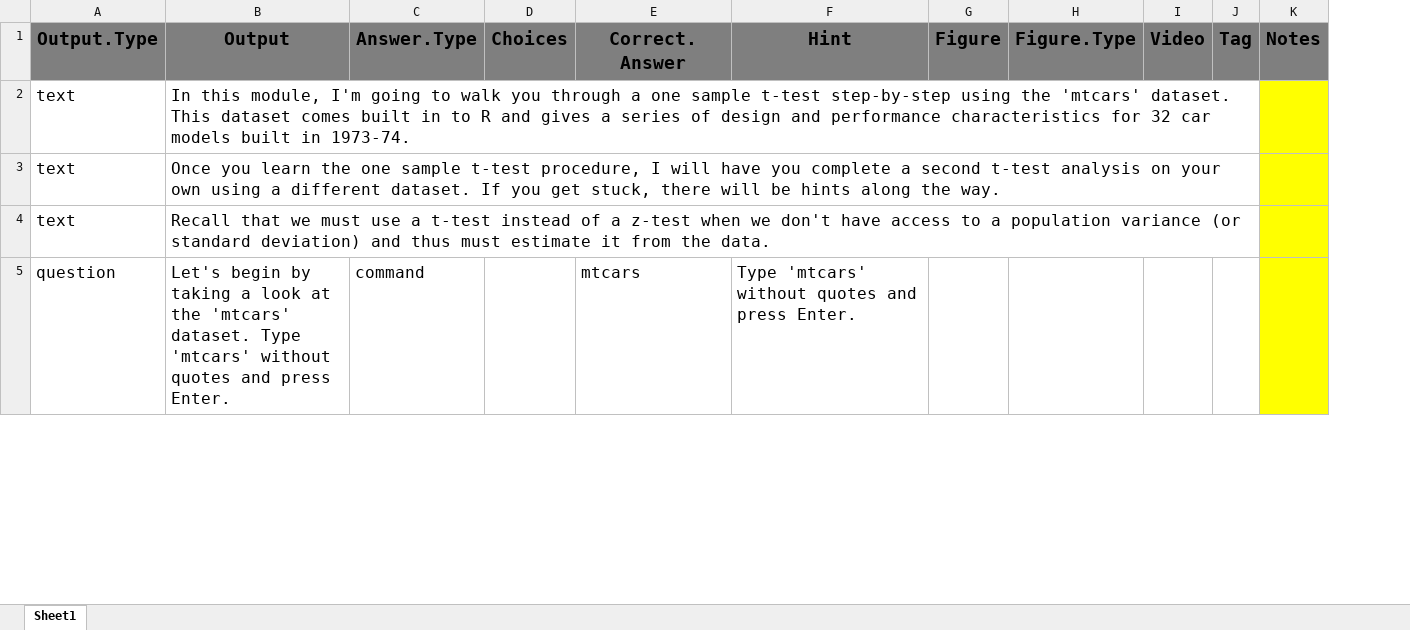
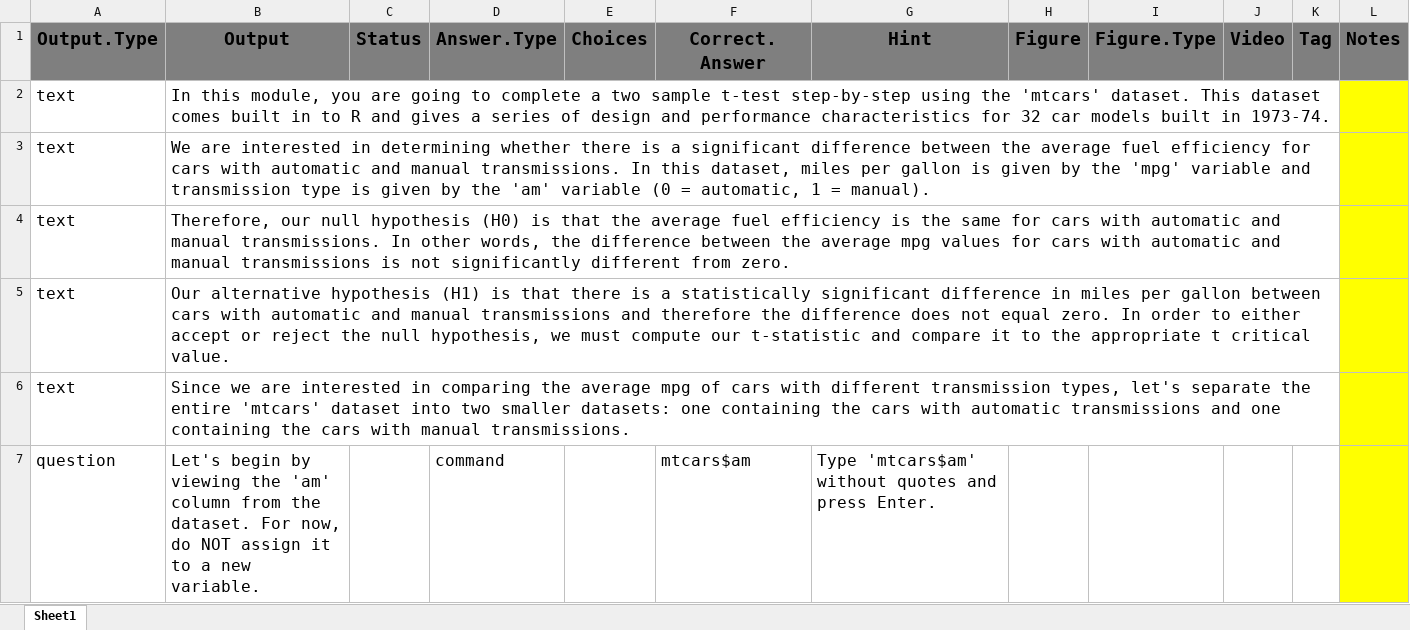
Before and after one commit to ncarchedi/swirl_OLD, an Excel workbook: inst/Courses/Mathematical_Biostatistics_Boot_Camp_2/Module2.xlsx, sheet Sheet1, drawn as a sheet; only a part is shown; values as stored, in another font and other column widths than the file's, no borders; conditional formats not drawn; addresses are those after the commit; the diff covers the shown part only; the diff names each change by its address in the sheet, - before the commit and + after, or states it on an @@ line.

Commit message:
add second module to boot camp 2 course

```diff
--- a/inst/Courses/Mathematical_Biostatistics_Boot_Camp_2/Module2.xlsx (sheet Sheet1)
+++ b/inst/Courses/Mathematical_Biostatistics_Boot_Camp_2/Module2.xlsx (sheet Sheet1)
+column C (Status), empty
-B2 (Output): …this module, I'm going to walk you through a one sample t-test…
+B2 (Output): …this module, you are going to complete a two sample t-test…
+row 3: text | We are interested in determining whether there is a significant difference between the average fuel efficiency for cars with automatic and manual transmissions. In this dataset, miles per gallon is given by the 'mpg' variable and transmission type is given by the 'am' variable (0 = automatic, 1 = manual).
-B4 (Output): Once you learn the one sample t-test procedure, I will have you complete a second t-test analysis on your own using a different dataset. If you get stuck, there will be hints along the way.
+B4 (Output): Therefore, our null hypothesis (H0) is that the average fuel efficiency is the same for cars with automatic and manual transmissions. In other words, the difference between the average mpg values for cars with automatic and manual transmissions is not significantly different from zero.
-B5 (Output): Recall that we must use a t-test instead of a z-test when we don't have access to a population variance (or standard deviation) and thus must estimate it from the data.
+B5 (Output): Our alternative hypothesis (H1) is that there is a statistically significant difference in miles per gallon between cars with automatic and manual transmissions and therefore the difference does not equal zero. In order to either accept or reject the null hypothesis, we must compute our t-statistic and compare it to the appropriate t critical value.
+row 6: text | Since we are interested in comparing the average mpg of cars with different transmission types, let's separate the entire 'mtcars' dataset into two smaller datasets: one containing the cars with automatic transmissions and one containing the cars with manual transmissions.
-B7 (Output): …begin by taking a look at the 'mtcars' dataset. Type 'mtcars' without quotes and press Enter.
+B7 (Output): …begin by viewing the 'am' column from the dataset. For now, do NOT assign it to a new variable.
-F7 (Correct.Answer): mtcars
+F7 (Correct.Answer): mtcars$am
-G7 (Hint): Type 'mtcars' without quotes…
+G7 (Hint): Type 'mtcars$am' without quotes…
```
Also changed, not shown: 26 added rows, 17 edited cells and cell formats elsewhere in this sheet, inst/Courses/Mathematical_Biostatistics_Boot_Camp_2/Module1.xlsx, 4 other files.
